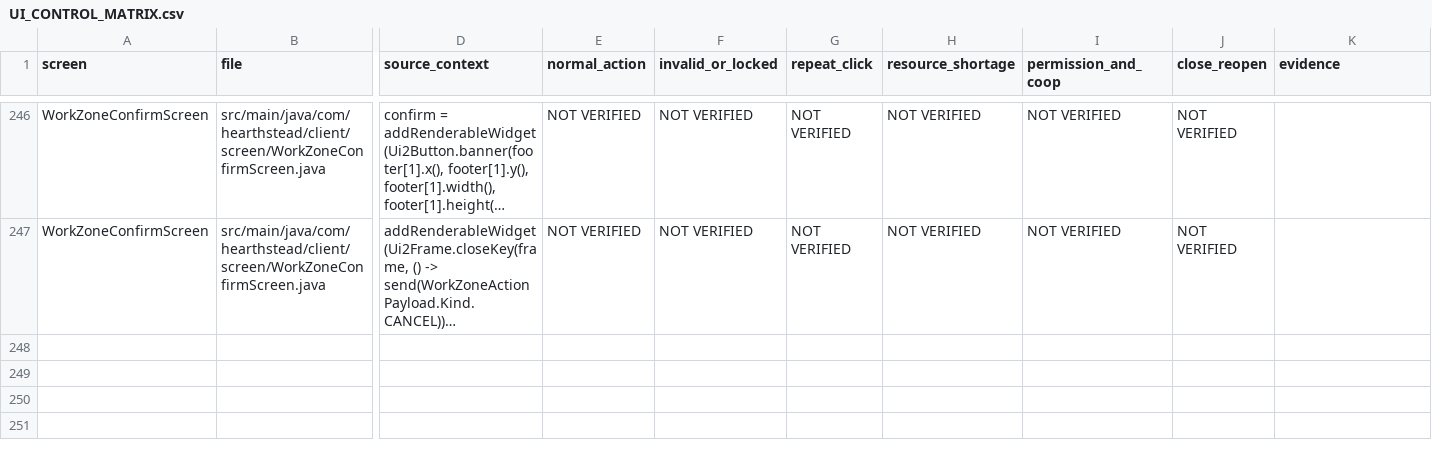
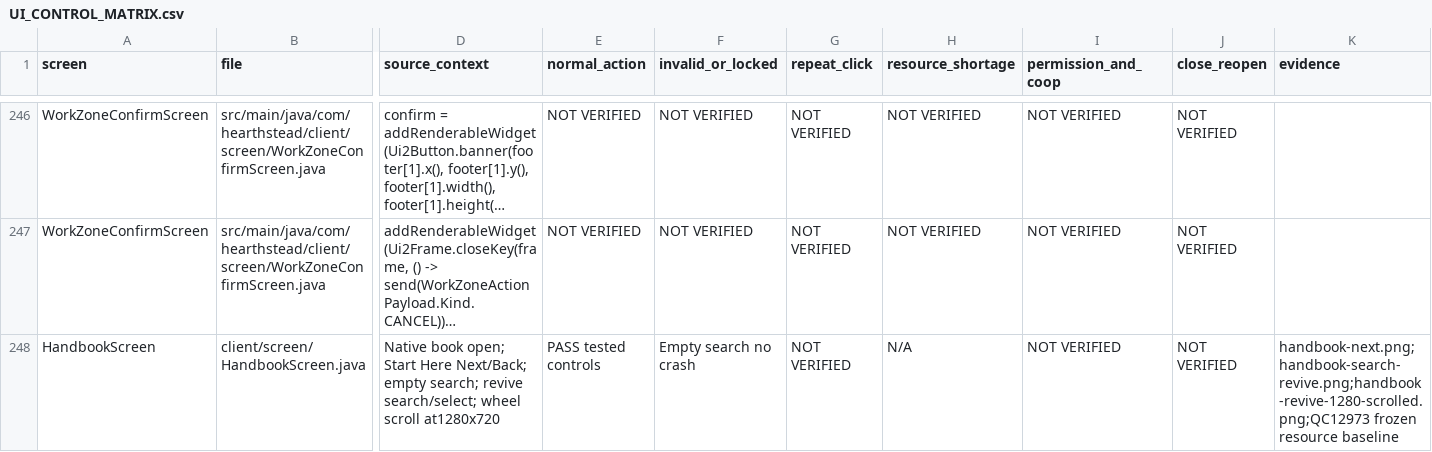
Before and after one commit to tobtheboyplays-cyber/Verk-arbeid-, a CSV file: handoff/2026-09-26/UI_CONTROL_MATRIX.csv, drawn as a sheet; only a part is shown, gaps mark what is left out; long unchanged cells end in …; rows hold the shown columns only; the diff names each change by its address in the sheet, - before the commit and + after, or states it on an @@ line.

```diff
--- a/handoff/2026-09-26/UI_CONTROL_MATRIX.csv
+++ b/handoff/2026-09-26/UI_CONTROL_MATRIX.csv
+row 248: HandbookScreen | client/screen/HandbookScreen.java | Native book open; Start Here Next/Back; empty search; revive search/select; wheel scroll at1280x720 | PASS tested controls | Empty search no crash | NOT VERIFIED | N/A | NOT VERIFIED | NOT VERIFIED | handbook-next.png;handbook-search-revive.png;handbook-revive-1280-scrolled.png;QC12973 frozen resource baseline
```
Also changed, not shown: handoff/2026-09-26/CO_OP_SCENARIO_MATRIX.csv, 5 other files.
